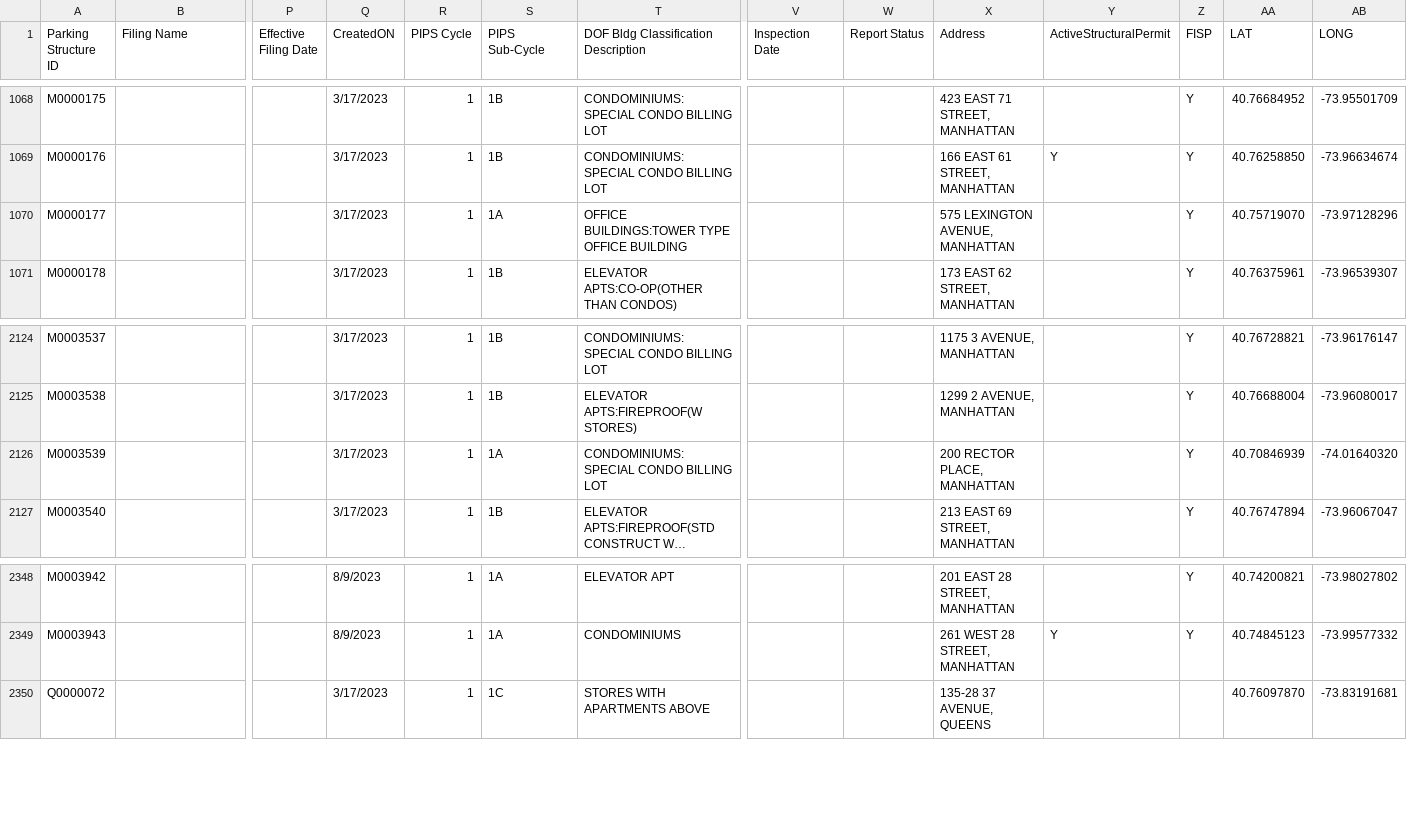
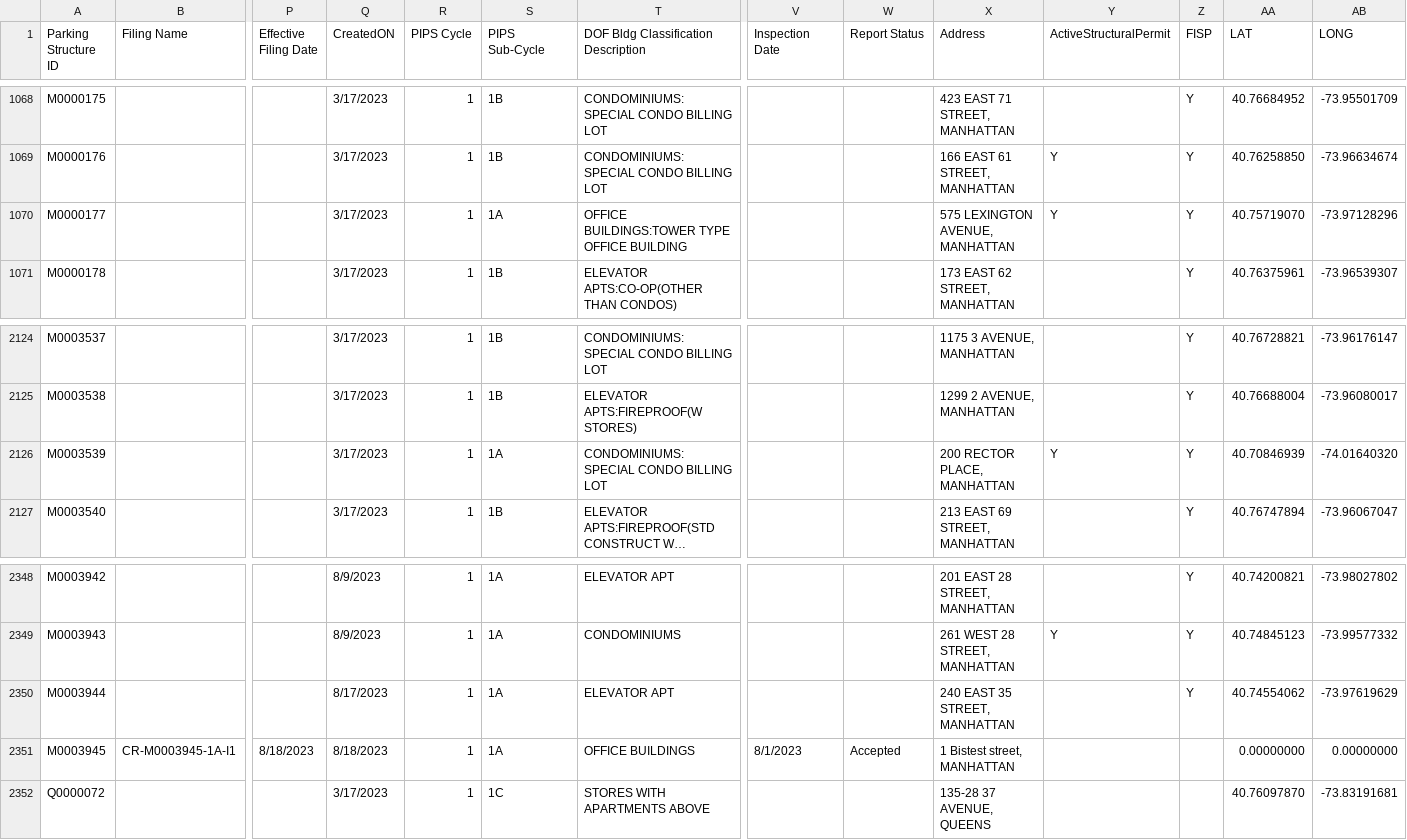
Before and after one commit to NYCDOB/ParkingStructures, a CSV file: data/ParkingStructureInspections.csv, drawn as a sheet; only a part is shown, gaps mark what is left out; long unchanged cells end in …; rows hold the shown columns only; the diff names each change by its address in the sheet, - before the commit and + after, or states it on an @@ line.

Commit message:
update from script Sat 08/19/2023  6:49:53.05

```diff
--- a/data/ParkingStructureInspections.csv
+++ b/data/ParkingStructureInspections.csv
-Y1070 (ActiveStructuralPermit): (empty)
+Y1070 (ActiveStructuralPermit): Y
-Y2126 (ActiveStructuralPermit): (empty)
+Y2126 (ActiveStructuralPermit): Y
+row 2350: M0003944 |  |  | 8/17/2023 | 1 | 1A | ELEVATOR APT |  |  | 240 EAST 35 STREET, MANHATTAN |  | Y | 40.74554062 | -73.97619629
+row 2351: M0003945 | CR-M0003945-1A-I1 | 8/18/2023 | 8/18/2023 | 1 | 1A | OFFICE BUILDINGS | 8/1/2023 | Accepted | 1 Bistest street, MANHATTAN |  |  | 0.00000000 | 0.00000000
```
